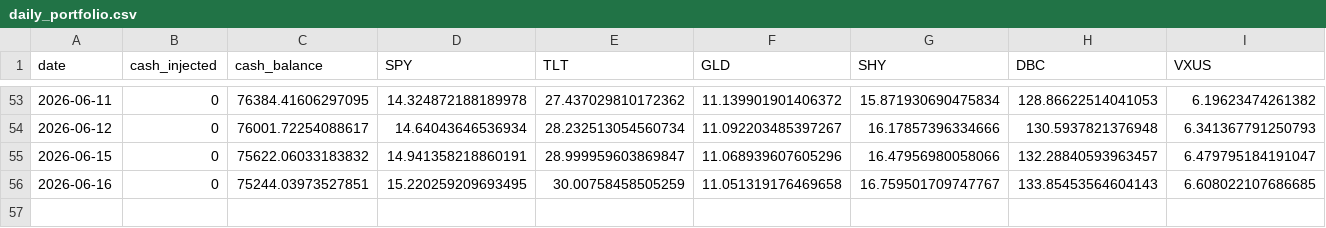
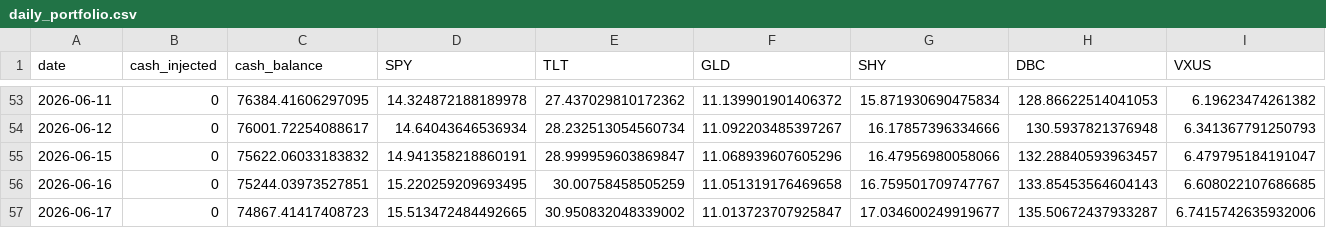
Before and after one commit to predNstocks/test7, a CSV file: daily_portfolio.csv, drawn as a sheet; only a part is shown, gaps mark what is left out; rows hold the shown columns only; the diff names each change by its address in the sheet, - before the commit and + after, or states it on an @@ line.

```diff
--- a/daily_portfolio.csv
+++ b/daily_portfolio.csv
+row 57: 2026-06-17 | 0 | 74867.41417408723 | 15.513472484492665 | 30.950832048339002 | 11.013723707925847 | 17.034600249919677 | 135.50672437933287 | 6.7415742635932006
```
